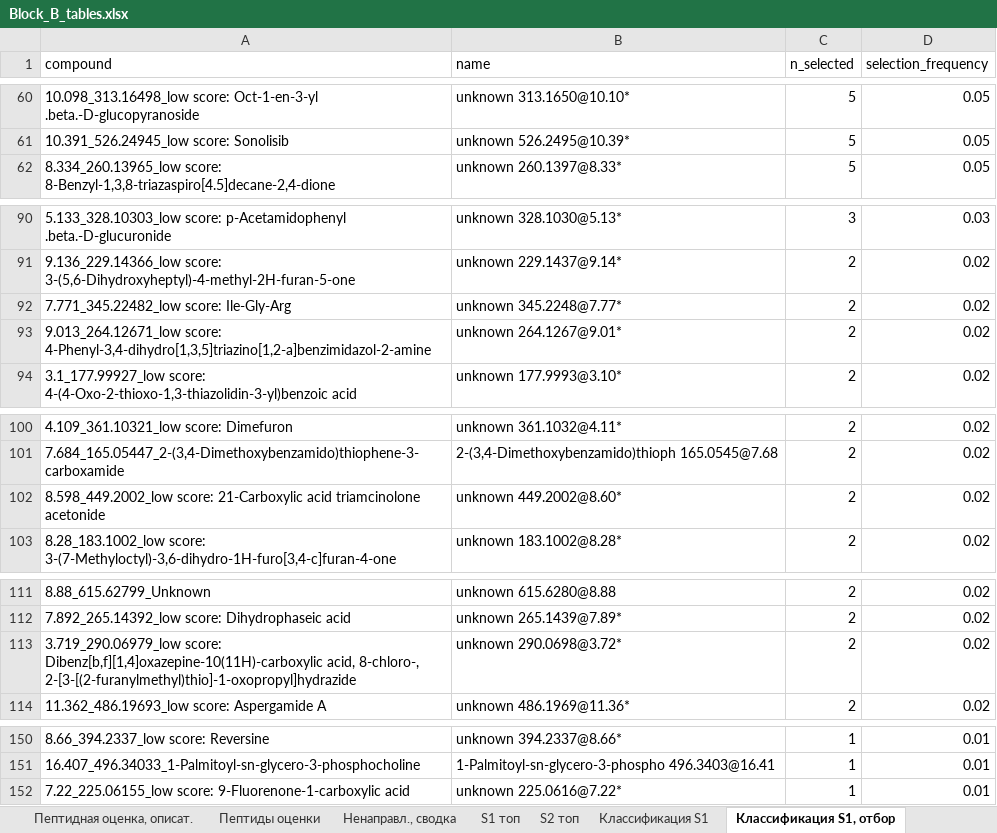
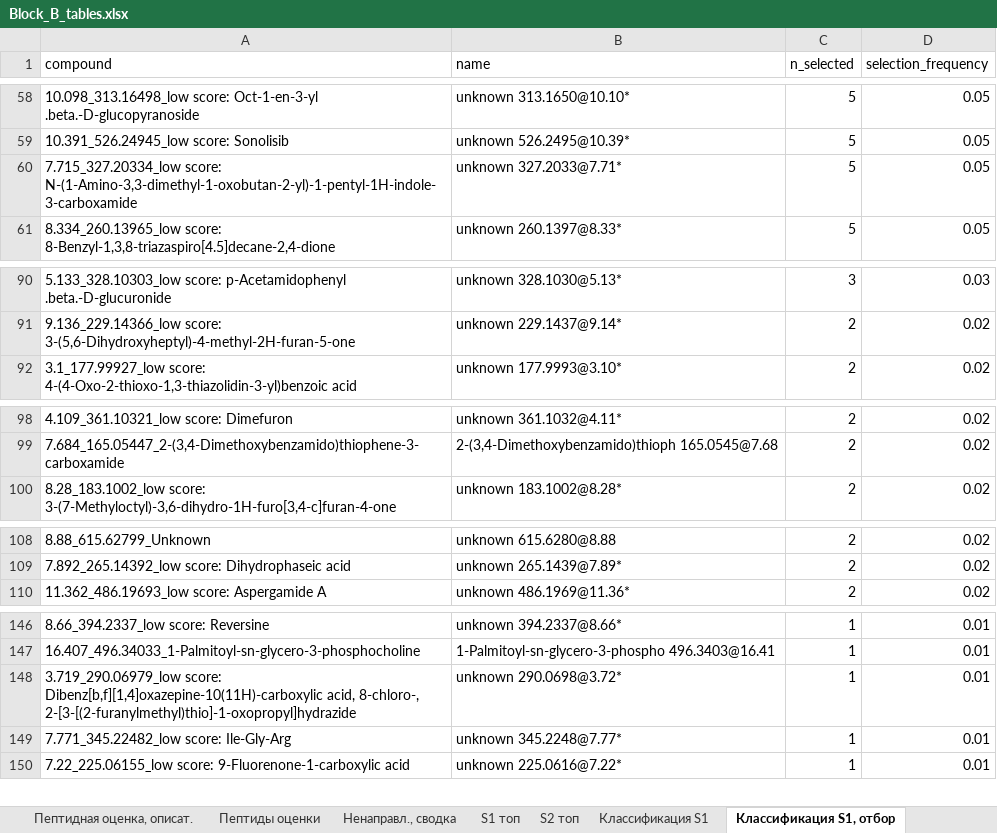
Before and after one commit to avolorf/metab, an Excel workbook: results_s107_clinical/clinical/Block_B_tables.xlsx, sheet Классификация S1, отбор, drawn as a sheet; only a part is shown, gaps mark what is left out; values as stored, in another font and other column widths than the file's, no borders; removed rows and columns are numbered as before the commit, all else as after; the diff covers the shown part only; the diff names each change by its address in the sheet, - before the commit and + after, or states it on an @@ line.

```diff
--- a/results_s107_clinical/clinical/Block_B_tables.xlsx (sheet Классификация S1, отбор)
+++ b/results_s107_clinical/clinical/Block_B_tables.xlsx (sheet Классификация S1, отбор)
+row 60: 7.715_327.20334_low score: N-(1-Amino-3,3-dimethyl-1-oxobutan-2-yl)-1-pentyl-1H-indole-3-carboxamide | unknown 327.2033@7.71* | 5 | 0.05
-row 92: 7.771_345.22482_low score: Ile-Gly-Arg | unknown 345.2248@7.77* | 2 | 0.02
-row 93: 9.013_264.12671_low score: 4-Phenyl-3,4-dihydro[1,3,5]triazino[1,2-a]benzimidazol-2-amine | unknown 264.1267@9.01* | 2 | 0.02
-row 102: 8.598_449.2002_low score: 21-Carboxylic acid triamcinolone acetonide | unknown 449.2002@8.60* | 2 | 0.02
-row 113: 3.719_290.06979_low score: Dibenz[b,f][1,4]oxazepine-10(11H)-carboxylic acid, 8-chloro-, 2-[3-[(2-furanylmethyl)thio]-1-oxopropyl]hydrazide | unknown 290.0698@3.72* | 2 | 0.02
+row 148: 3.719_290.06979_low score: Dibenz[b,f][1,4]oxazepine-10(11H)-carboxylic acid, 8-chloro-, 2-[3-[(2-furanylmethyl)thio]-1-oxopropyl]hydrazide | unknown 290.0698@3.72* | 1 | 0.01
+row 149: 7.771_345.22482_low score: Ile-Gly-Arg | unknown 345.2248@7.77* | 1 | 0.01
```
Also changed, not shown: 12 added rows, 12 removed rows and 14 edited cells elsewhere in this sheet, sheet Классификация S1, results_s107_clinical/steroids/Block_A_final_tables.xlsx, 15 other files.
